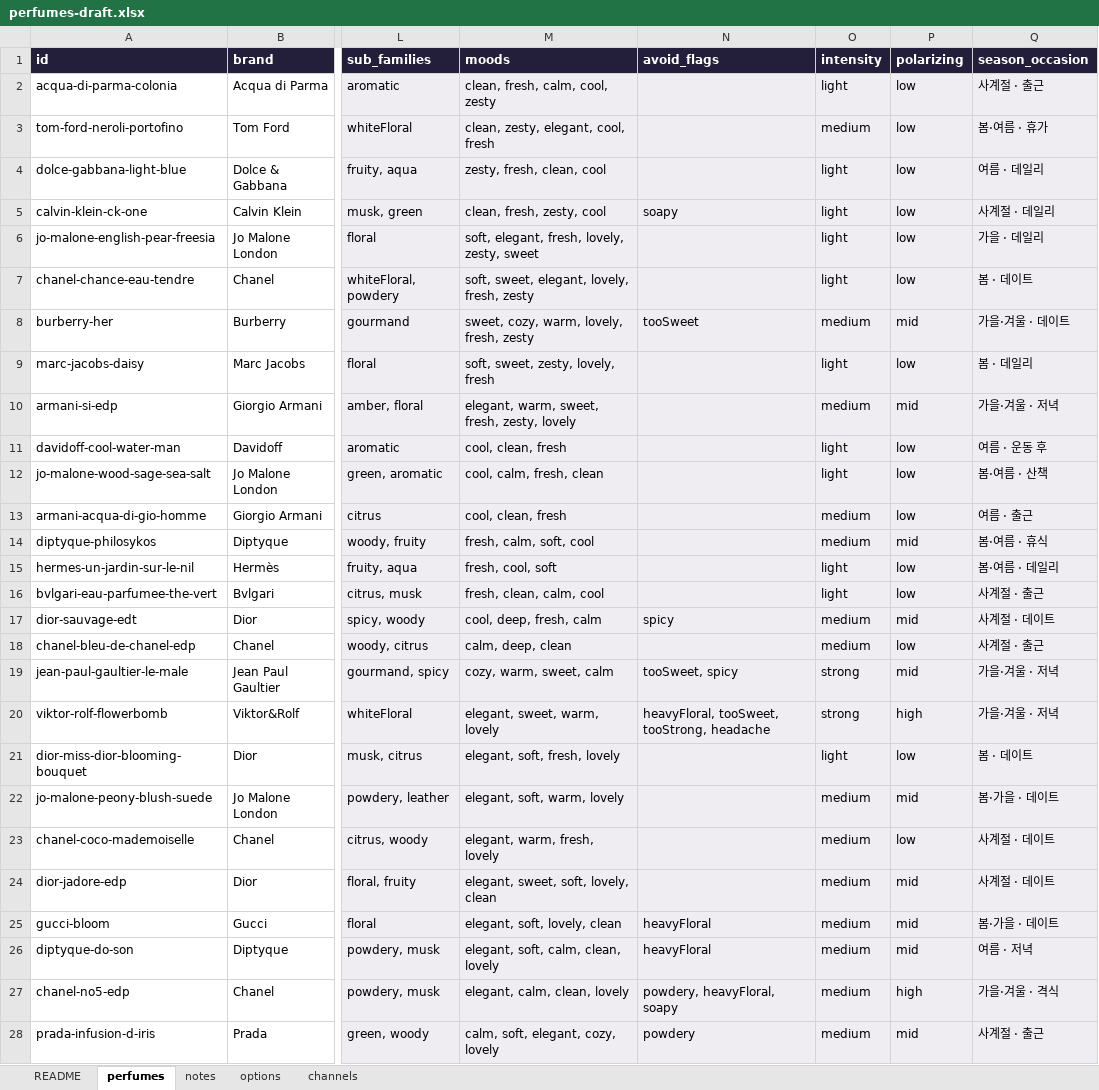
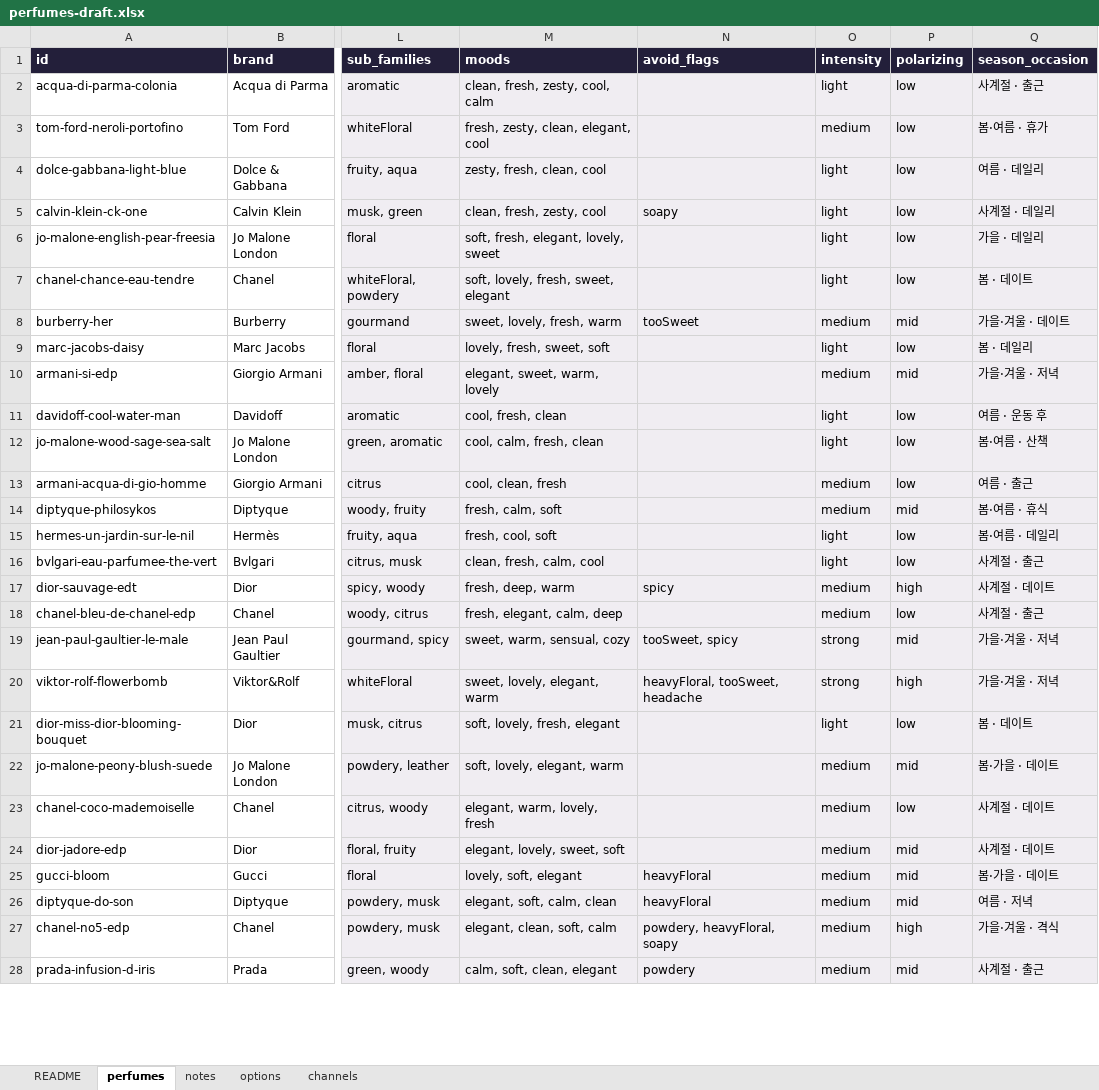
Before and after one commit to eroonsung/project-scentnote, an Excel workbook: docs/perfumes-draft.xlsx, sheet perfumes, drawn as a sheet; only a part is shown, gaps mark what is left out; values as stored, in another font and other column widths than the file's, no borders; the diff covers the shown part only; the diff names each change by its address in the sheet, - before the commit and + after, or states it on an @@ line.

```diff
--- a/docs/perfumes-draft.xlsx (sheet perfumes)
+++ b/docs/perfumes-draft.xlsx (sheet perfumes)
-M2 (moods): clean, fresh, calm, cool, zesty
+M2 (moods): clean, fresh, zesty, cool, calm
-M3 (moods): clean, zesty, elegant, cool, fresh
+M3 (moods): fresh, zesty, clean, elegant, cool
-M6 (moods): soft, elegant, fresh, lovely, zesty, sweet
+M6 (moods): soft, fresh, elegant, lovely, sweet
-M7 (moods): soft, sweet, elegant, lovely, fresh, zesty
+M7 (moods): soft, lovely, fresh, sweet, elegant
-M8 (moods): sweet, cozy, warm, lovely, fresh, zesty
+M8 (moods): sweet, lovely, fresh, warm
-M9 (moods): soft, sweet, zesty, lovely, fresh
+M9 (moods): lovely, fresh, sweet, soft
-M10 (moods): elegant, warm, sweet, fresh, zesty, lovely
+M10 (moods): elegant, sweet, warm, lovely
-M11 (moods): cool, clean, fresh
+M11 (moods): cool, fresh, clean
-M14 (moods): fresh, calm, soft, cool
+M14 (moods): fresh, calm, soft
-M16 (moods): fresh, clean, calm, cool
+M16 (moods): clean, fresh, calm, cool
-M17 (moods): cool, deep, fresh, calm
+M17 (moods): fresh, deep, warm
-P17 (polarizing): mid
+P17 (polarizing): high
-M18 (moods): calm, deep, clean
+M18 (moods): fresh, elegant, calm, deep
-M19 (moods): cozy, warm, sweet, calm
+M19 (moods): sweet, warm, sensual, cozy
-M20 (moods): elegant, sweet, warm, lovely
+M20 (moods): sweet, lovely, elegant, warm
-N20 (avoid_flags): heavyFloral, tooSweet, tooStrong, headache
+N20 (avoid_flags): heavyFloral, tooSweet, headache
-M21 (moods): elegant, soft, fresh, lovely
+M21 (moods): soft, lovely, fresh, elegant
-M22 (moods): elegant, soft, warm, lovely
+M22 (moods): soft, lovely, elegant, warm
-M23 (moods): elegant, warm, fresh, lovely
+M23 (moods): elegant, warm, lovely, fresh
-M24 (moods): elegant, sweet, soft, lovely, clean
+M24 (moods): elegant, lovely, sweet, soft
-M25 (moods): elegant, soft, lovely, clean
+M25 (moods): lovely, soft, elegant
-M26 (moods): elegant, soft, calm, clean, lovely
+M26 (moods): elegant, soft, calm, clean
-M27 (moods): elegant, calm, clean, lovely
+M27 (moods): elegant, clean, soft, calm
-M28 (moods): calm, soft, elegant, cozy, lovely
+M28 (moods): calm, soft, clean, elegant
```
Also changed, not shown: 148 edited cells elsewhere in this sheet, 15 other files.
